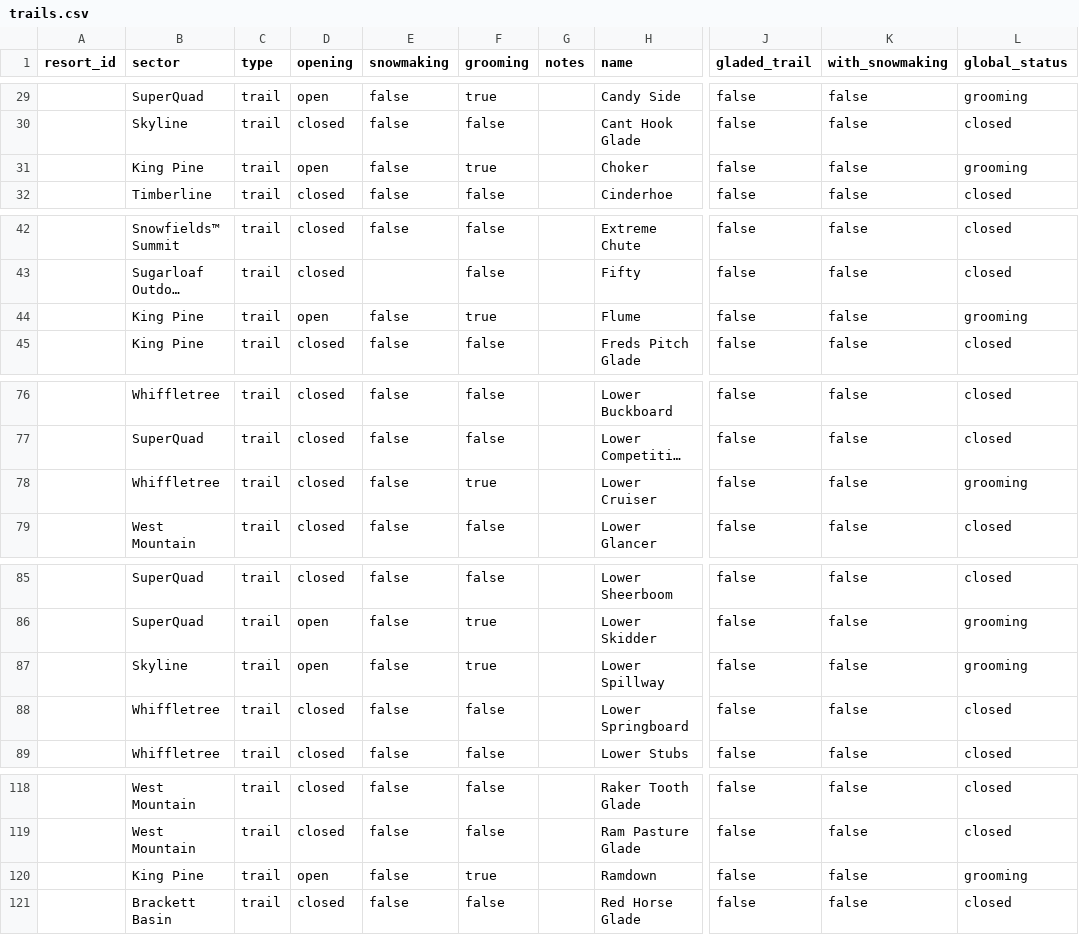
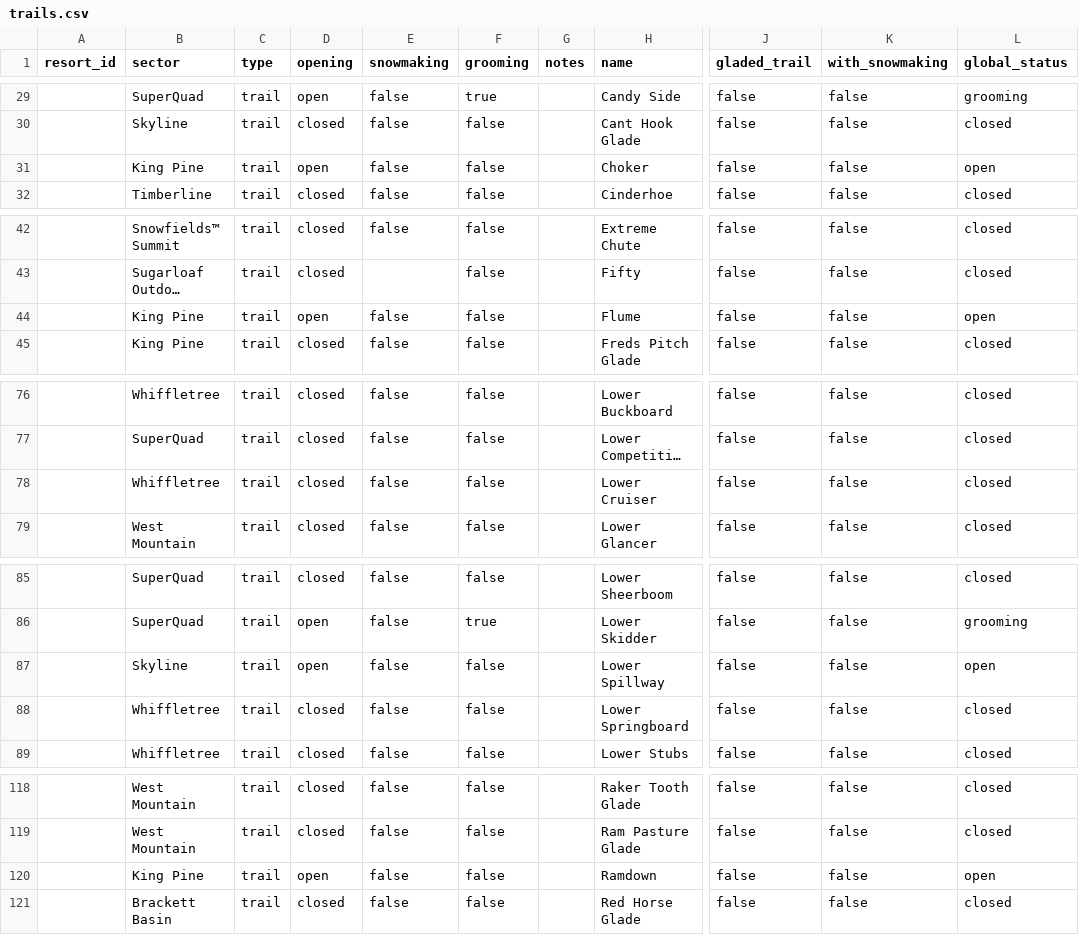
Before and after one commit to abkfenris/sugarloaf, a CSV file: trails.csv, drawn as a sheet; only a part is shown, gaps mark what is left out; long unchanged cells end in …; the diff covers the shown part only; the diff names each change by its address in the sheet, - before the commit and + after, or states it on an @@ line.

```diff
--- a/trails.csv
+++ b/trails.csv
-F31 (grooming): true
+F31 (grooming): false
-L31 (global_status): grooming
+L31 (global_status): open
-F44 (grooming): true
+F44 (grooming): false
-L44 (global_status): grooming
+L44 (global_status): open
-F78 (grooming): true
+F78 (grooming): false
-L78 (global_status): grooming
+L78 (global_status): closed
-F87 (grooming): true
+F87 (grooming): false
-L87 (global_status): grooming
+L87 (global_status): open
-F120 (grooming): true
+F120 (grooming): false
-L120 (global_status): grooming
+L120 (global_status): open
```
Also changed, not shown: 6 edited cells elsewhere in this file, 2 other files.
